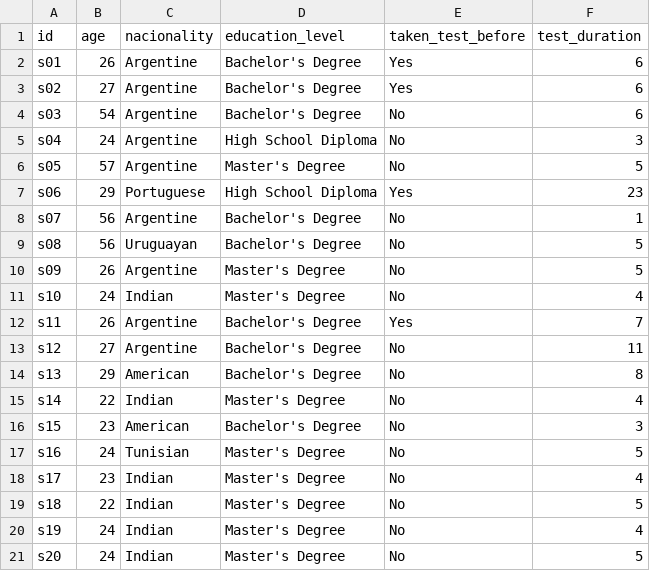
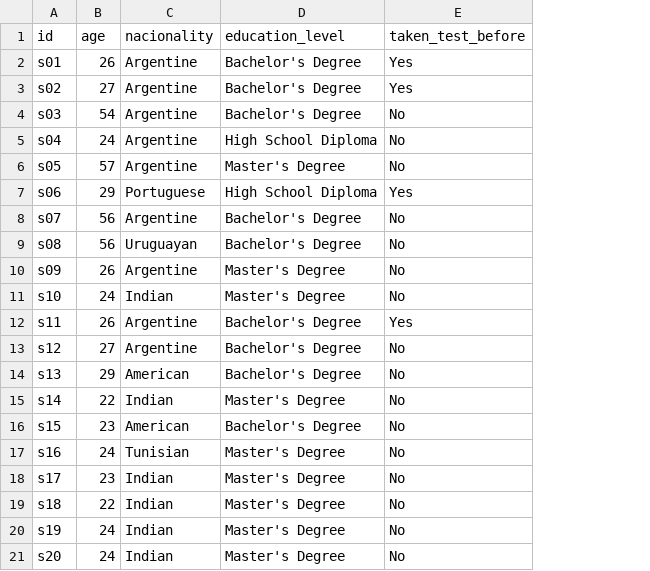
Before and after one commit to iaravagni/Bender-Gestalt-dataset, a CSV file: dataset/metadata.csv, drawn as a sheet; the diff names each change by its address in the sheet, - before the commit and + after, or states it on an @@ line.

Commit message:
Update metadata.csv

```diff
--- a/dataset/metadata.csv
+++ b/dataset/metadata.csv
-column F (test_duration), rows 2-21: 6 | 6 | 6 | 3 | 5 | 23 | 1 | 5 | 5 | 4 | 7 | 11 | 8 | 4 | 3 | 5 | 4 | 5 | 4 | 5
```
